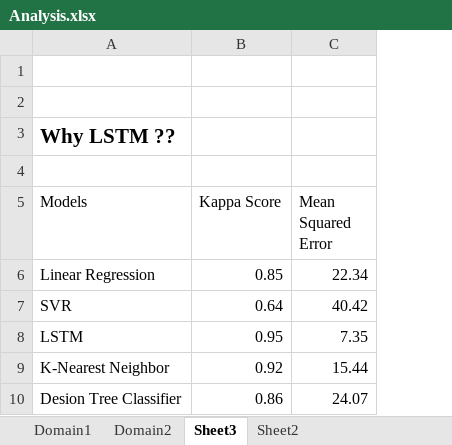
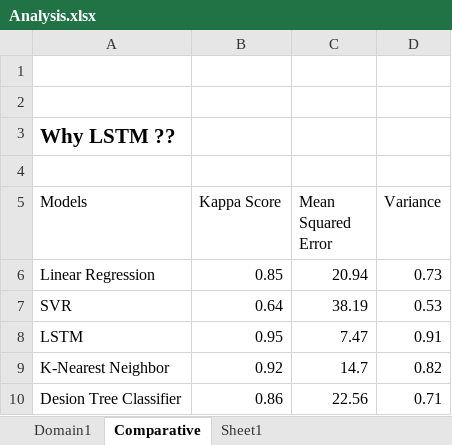
Before and after one commit to dnyanada02/SmartGrading, an Excel workbook: Analysis/Analysis.xlsx, sheet Comparative, drawn as a sheet; values as stored, in another font and other column widths than the file's, no borders; the diff names each change by its address in the sheet, - before the commit and + after, or states it on an @@ line.

```diff
--- a/Analysis/Analysis.xlsx (sheet Comparative)
+++ b/Analysis/Analysis.xlsx (sheet Comparative)
-sheet tab: Sheet3
+sheet tab: Comparative
-sheet tab: Domain2
-sheet tab: Sheet2
+sheet tab: Sheet1
+column D (Variance), rows 6-10: 0.73 | 0.53 | 0.91 | 0.82 | 0.71
-C6 (Mean Squared Error): 22.34
+C6 (Mean Squared Error): 20.94
-C7 (Mean Squared Error): 40.42
+C7 (Mean Squared Error): 38.19
-C8 (Mean Squared Error): 7.35
+C8 (Mean Squared Error): 7.47
-C9 (Mean Squared Error): 15.44
+C9 (Mean Squared Error): 14.7
-C10 (Mean Squared Error): 24.07
+C10 (Mean Squared Error): 22.56
```
Also changed, not shown: sheet Domain1, 1 other file.
